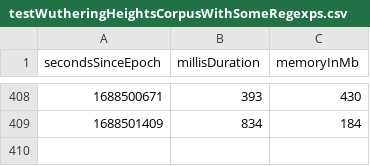
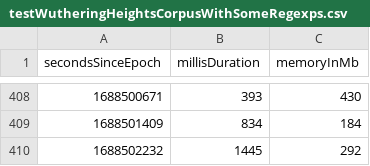
Before and after one commit to la3lma/rmatch, a CSV file: rmatch-tester/measurements/testWutheringHeightsCorpusWithSomeRegexps.csv, drawn as a sheet; only a part is shown, gaps mark what is left out; the diff names each change by its address in the sheet, - before the commit and + after, or states it on an @@ line.

```diff
--- a/rmatch-tester/measurements/testWutheringHeightsCorpusWithSomeRegexps.csv
+++ b/rmatch-tester/measurements/testWutheringHeightsCorpusWithSomeRegexps.csv
+row 410: 1688502232 | 1445 | 292
```
Also changed, not shown: rmatch-tester/measurements/testWutheringHeightsCorpusWithVeryFewRegexps.csv, 12 other files.
